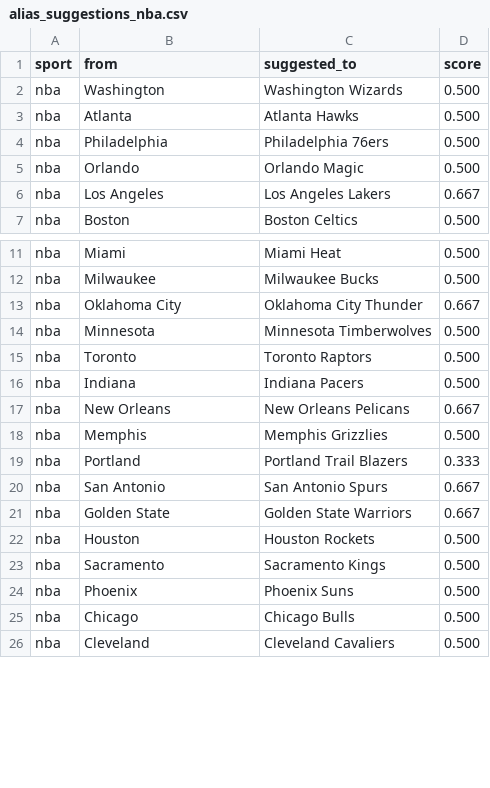
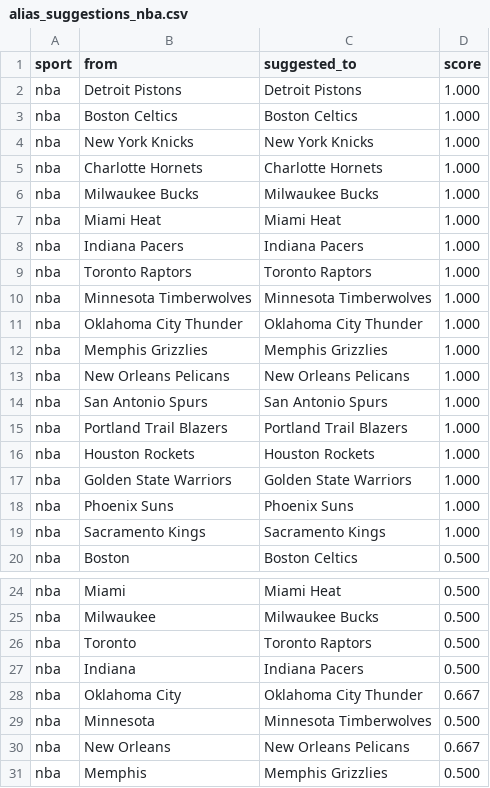
Before and after one commit to cterpening/What_Channel_Is_The_Game, a CSV file: alias_suggestions_nba.csv, drawn as a sheet; only a part is shown, gaps mark what is left out; the shorter side is filled out with more unchanged rows; the diff covers the shown part only.

```diff
--- a/alias_suggestions_nba.csv
+++ b/alias_suggestions_nba.csv
@@ -1,7 +1,20 @@
 sport,from,suggested_to,score
-nba,Washington,Washington Wizards,0.500
-nba,Atlanta,Atlanta Hawks,0.500
-nba,Philadelphia,Philadelphia 76ers,0.500
-nba,Orlando,Orlando Magic,0.500
-nba,Los Angeles,Los Angeles Lakers,0.667
+nba,Detroit Pistons,Detroit Pistons,1.000
+nba,Boston Celtics,Boston Celtics,1.000
+nba,New York Knicks,New York Knicks,1.000
+nba,Charlotte Hornets,Charlotte Hornets,1.000
+nba,Milwaukee Bucks,Milwaukee Bucks,1.000
+nba,Miami Heat,Miami Heat,1.000
+nba,Indiana Pacers,Indiana Pacers,1.000
+nba,Toronto Raptors,Toronto Raptors,1.000
+nba,Minnesota Timberwolves,Minnesota Timberwolves,1.000
+nba,Oklahoma City Thunder,Oklahoma City Thunder,1.000
+nba,Memphis Grizzlies,Memphis Grizzlies,1.000
+nba,New Orleans Pelicans,New Orleans Pelicans,1.000
+nba,San Antonio Spurs,San Antonio Spurs,1.000
+nba,Portland Trail Blazers,Portland Trail Blazers,1.000
+nba,Houston Rockets,Houston Rockets,1.000
+nba,Golden State Warriors,Golden State Warriors,1.000
+nba,Phoenix Suns,Phoenix Suns,1.000
+nba,Sacramento Kings,Sacramento Kings,1.000
 nba,Boston,Boston Celtics,0.500
@@ -12,6 +25,6 @@ nba,Miami,Miami Heat,0.500
 nba,Milwaukee,Milwaukee Bucks,0.500
+nba,Toronto,Toronto Raptors,0.500
+nba,Indiana,Indiana Pacers,0.500
 nba,Oklahoma City,Oklahoma City Thunder,0.667
 nba,Minnesota,Minnesota Timberwolves,0.500
-nba,Toronto,Toronto Raptors,0.500
-nba,Indiana,Indiana Pacers,0.500
 nba,New Orleans,New Orleans Pelicans,0.667
```
Also changed, not shown: 5 removed rows and 1 moved row elsewhere in this file, alias_suggestions_cfb.csv, alias_suggestions_ncaab.csv, 4 other files.
